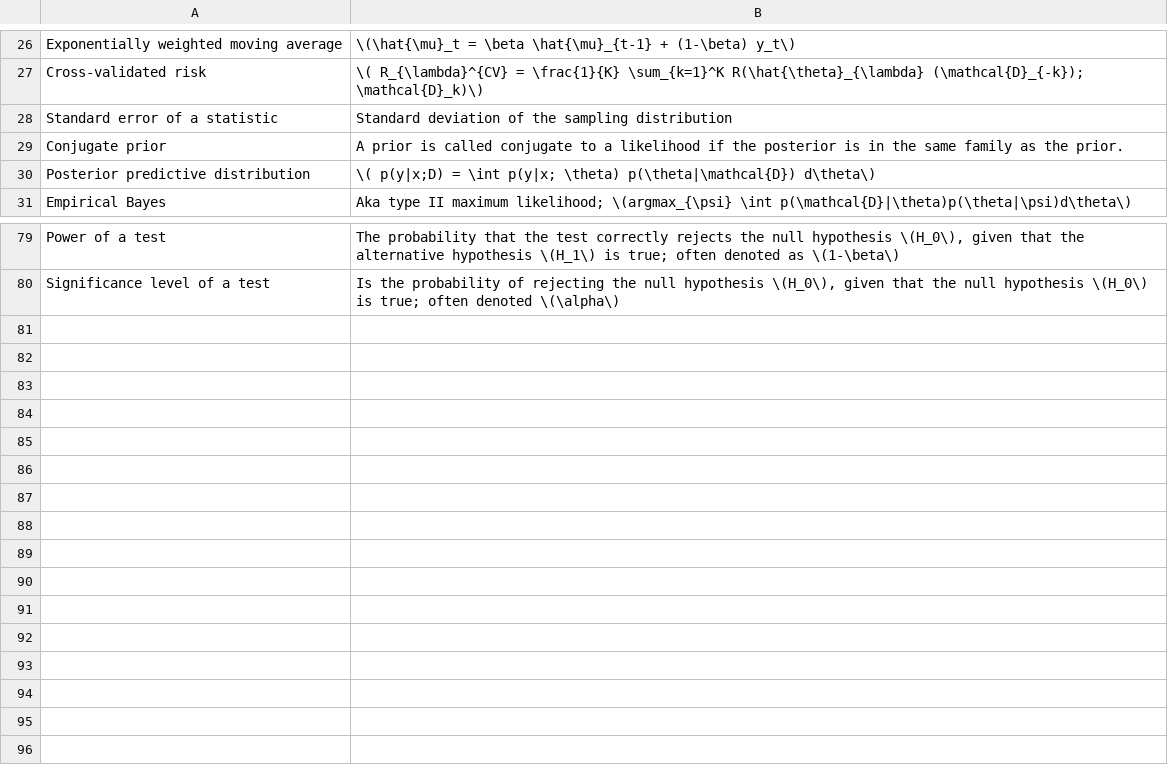
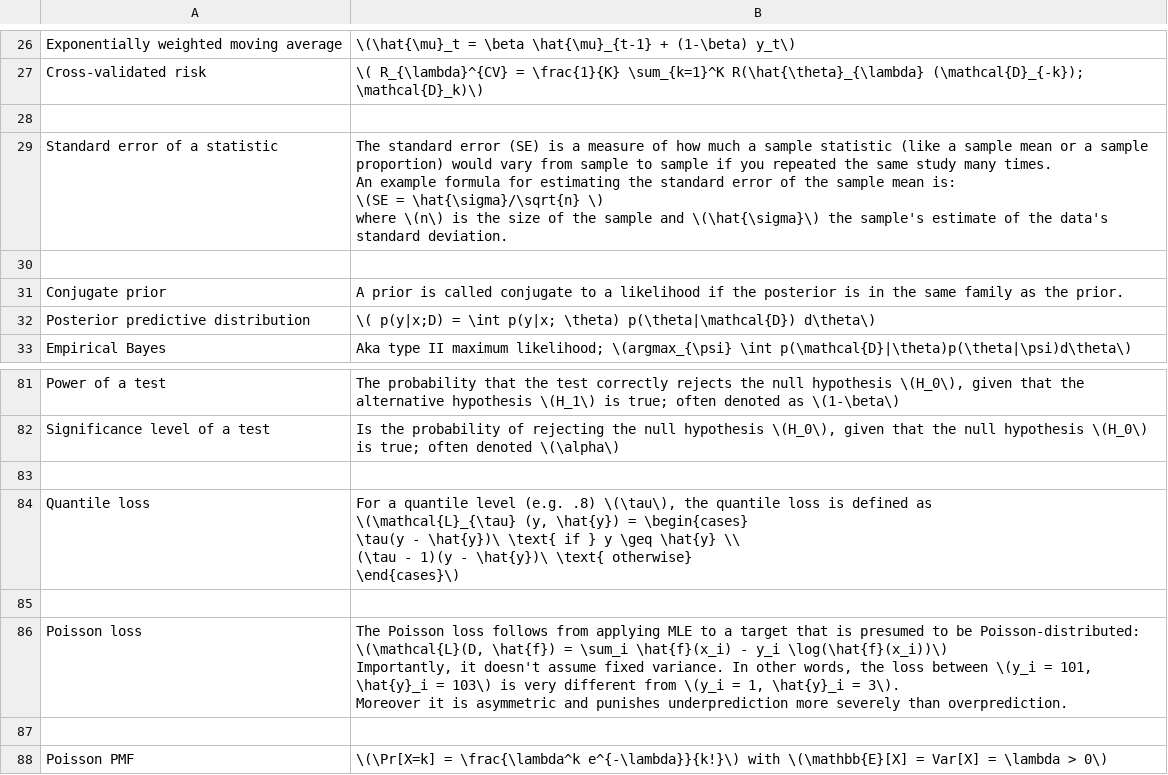
Before and after one commit to kklein/flashcards, a CSV file: probability-and-statistics.csv, drawn as a sheet; only a part is shown, gaps mark what is left out.

```diff
--- a/probability-and-statistics.csv
+++ b/probability-and-statistics.csv
@@ -31,3 +31,10 @@ Exponentially weighted moving average,\(\hat{\mu}_t = \beta \hat{\mu}_{t-1} + (1
 Cross-validated risk,\( R_{\lambda}^{CV} = \frac{1}{K} \sum_{k=1}^K R(\hat{\theta}_{\lambda} (\mathcal{D}_{-k}); \mathcal{D}_k)\)
-Standard error of a statistic,Standard deviation of the sampling distribution
+
+Standard error of a statistic,"The standard error (SE) is a measure of how much a sample statistic (like a sample mean or a sample proportion) would vary from sample to sample if you repeated the same study many times.
+
+An example formula for estimating the standard error of the sample mean is:
+\(SE = \hat{\sigma}/\sqrt{n} \)
+
+where \(n\) is the size of the sample and \(\hat{\sigma}\) the sample's estimate of the data's standard deviation."
+
 Conjugate prior,A prior is called conjugate to a likelihood if the posterior is in the same family as the prior.
@@ -114 +121,19 @@ Power of a test,"The probability that the test correctly rejects the null hypoth
 Significance level of a test,"Is the probability of rejecting the null hypothesis \(H_0\), given that the null hypothesis \(H_0\) is true; often denoted \(\alpha\)"
+
+Quantile loss,"For a quantile level (e.g. .8) \(\tau\), the quantile loss is defined as
+
+\(\mathcal{L}_{\tau} (y, \hat{y}) = \begin{cases}
+    \tau(y - \hat{y})\ \text{ if } y \geq \hat{y} \\
+    (\tau - 1)(y - \hat{y})\ \text{ otherwise}
+\end{cases}\)
+"
+
+Poisson loss,"The Poisson loss follows from applying MLE to a target that is presumed to be Poisson-distributed:
+
+\(\mathcal{L}(D, \hat{f}) =  \sum_i \hat{f}(x_i) - y_i \log(\hat{f}(x_i))\)
+
+Importantly, it doesn't assume fixed variance. In other words, the loss between \(y_i = 101, \hat{y}_i = 103\) is very different from \(y_i = 1, \hat{y}_i = 3\).
+
+Moreover it is asymmetric and punishes underprediction more severely than overprediction."
+
+Poisson PMF,"\(\Pr[X=k] = \frac{\lambda^k e^{-\lambda}}{k!}\) with \(\mathbb{E}[X] = Var[X] = \lambda > 0\)"
```
Also changed, not shown: deep-learning.csv, machine-learning.csv.
